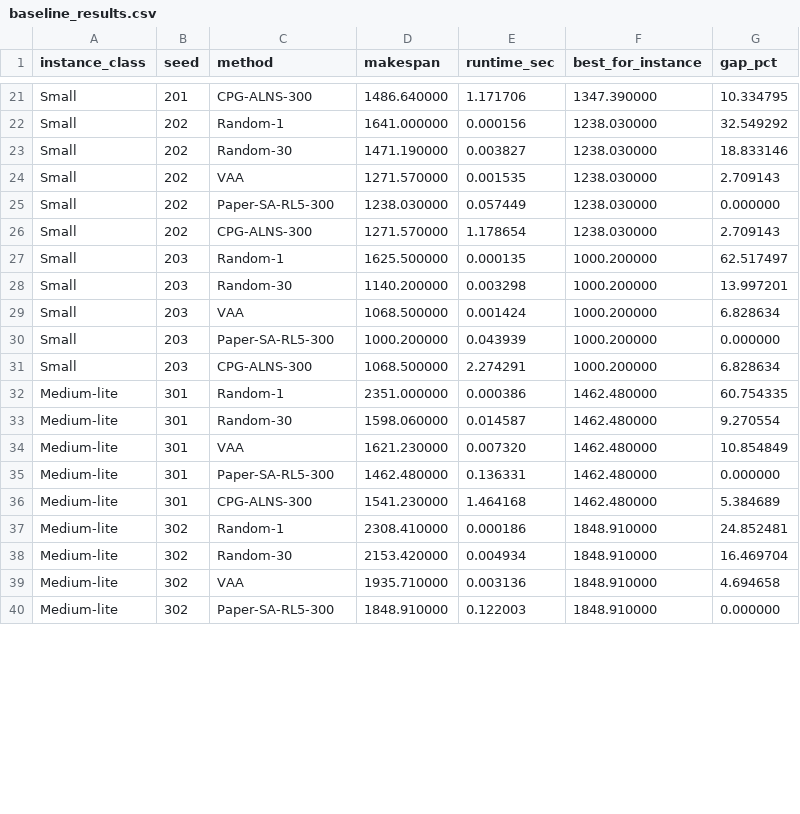
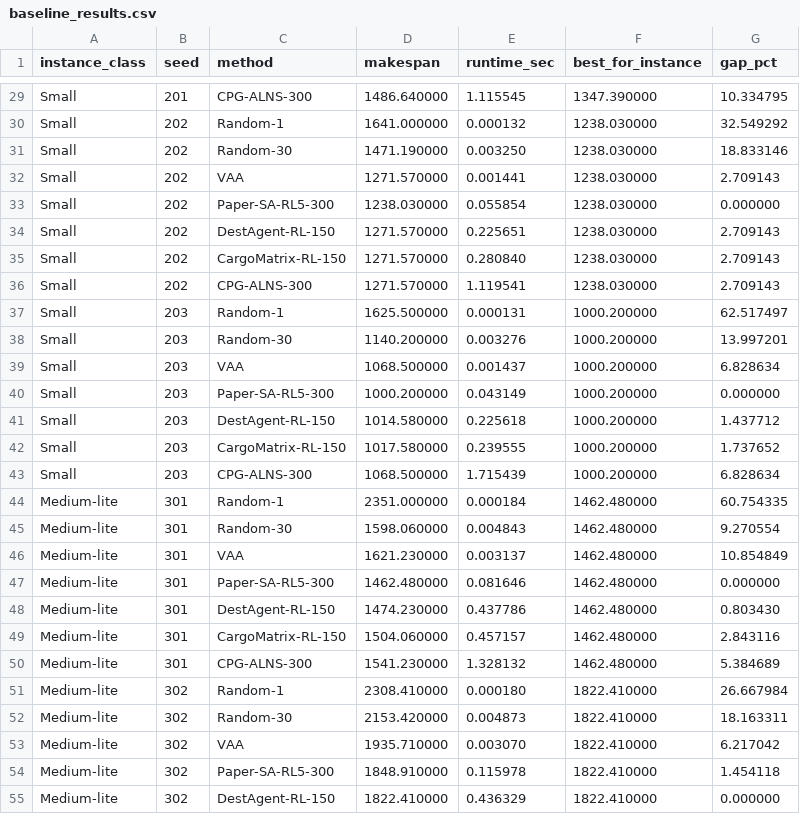
Before and after one commit to znxkznxk1030/CPG-RL-ALNS, a CSV file: outputs/baseline_results.csv, drawn as a sheet; only a part is shown, gaps mark what is left out; addresses are those after the commit; the diff covers the shown part only; the diff names each change by its address in the sheet, - before the commit and + after, or states it on an @@ line.

```diff
--- a/outputs/baseline_results.csv
+++ b/outputs/baseline_results.csv
-E29 (runtime_sec): 1.171706
+E29 (runtime_sec): 1.115545
-E30 (runtime_sec): 0.000156
+E30 (runtime_sec): 0.000132
-E31 (runtime_sec): 0.003827
+E31 (runtime_sec): 0.003250
-E32 (runtime_sec): 0.001535
+E32 (runtime_sec): 0.001441
-E33 (runtime_sec): 0.057449
+E33 (runtime_sec): 0.055854
+row 34: Small | 202 | DestAgent-RL-150 | 1271.570000 | 0.225651 | 1238.030000 | 2.709143
+row 35: Small | 202 | CargoMatrix-RL-150 | 1271.570000 | 0.280840 | 1238.030000 | 2.709143
-E36 (runtime_sec): 1.178654
+E36 (runtime_sec): 1.119541
-E37 (runtime_sec): 0.000135
+E37 (runtime_sec): 0.000131
-E38 (runtime_sec): 0.003298
+E38 (runtime_sec): 0.003276
-E39 (runtime_sec): 0.001424
+E39 (runtime_sec): 0.001437
-E40 (runtime_sec): 0.043939
+E40 (runtime_sec): 0.043149
+row 41: Small | 203 | DestAgent-RL-150 | 1014.580000 | 0.225618 | 1000.200000 | 1.437712
+row 42: Small | 203 | CargoMatrix-RL-150 | 1017.580000 | 0.239555 | 1000.200000 | 1.737652
-E43 (runtime_sec): 2.274291
+E43 (runtime_sec): 1.715439
-E44 (runtime_sec): 0.000386
+E44 (runtime_sec): 0.000184
-E45 (runtime_sec): 0.014587
+E45 (runtime_sec): 0.004843
-E46 (runtime_sec): 0.007320
+E46 (runtime_sec): 0.003137
-E47 (runtime_sec): 0.136331
+E47 (runtime_sec): 0.081646
+row 48: Medium-lite | 301 | DestAgent-RL-150 | 1474.230000 | 0.437786 | 1462.480000 | 0.803430
+row 49: Medium-lite | 301 | CargoMatrix-RL-150 | 1504.060000 | 0.457157 | 1462.480000 | 2.843116
-E50 (runtime_sec): 1.464168
+E50 (runtime_sec): 1.328132
-E51 (runtime_sec): 0.000186
+E51 (runtime_sec): 0.000180
-F51:F54 (best_for_instance): 1848.910000
+F51:F54 (best_for_instance): 1822.410000
-G51 (gap_pct): 24.852481
+G51 (gap_pct): 26.667984
-E52 (runtime_sec): 0.004934
+E52 (runtime_sec): 0.004873
-G52 (gap_pct): 16.469704
+G52 (gap_pct): 18.163311
-E53 (runtime_sec): 0.003136
+E53 (runtime_sec): 0.003070
-G53 (gap_pct): 4.694658
+G53 (gap_pct): 6.217042
-E54 (runtime_sec): 0.122003
+E54 (runtime_sec): 0.115978
-G54 (gap_pct): 0.000000
+G54 (gap_pct): 1.454118
+row 55: Medium-lite | 302 | DestAgent-RL-150 | 1822.410000 | 0.436329 | 1822.410000 | 0.000000
```
Also changed, not shown: 11 added rows and 37 edited cells elsewhere in this file, 9 other files.
